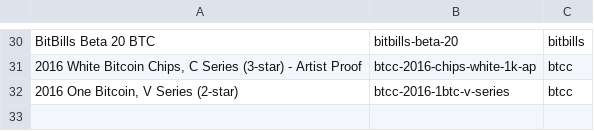
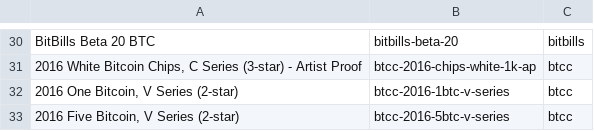
Before and after one commit to RaghavSood/collectibles, a CSV file: storage/sqlite/migrations/seeds/series.csv, drawn as a sheet; only a part is shown, gaps mark what is left out; the diff names each change by its address in the sheet, - before the commit and + after, or states it on an @@ line.

Commit message:
seeds,notes: 2016 Five Bitcoin, V Series (2-star)

```diff
--- a/storage/sqlite/migrations/seeds/series.csv
+++ b/storage/sqlite/migrations/seeds/series.csv
+row 33: 2016 Five Bitcoin, V Series (2-star) | btcc-2016-5btc-v-series | btcc
```
Also changed, not shown: 3 other files.
